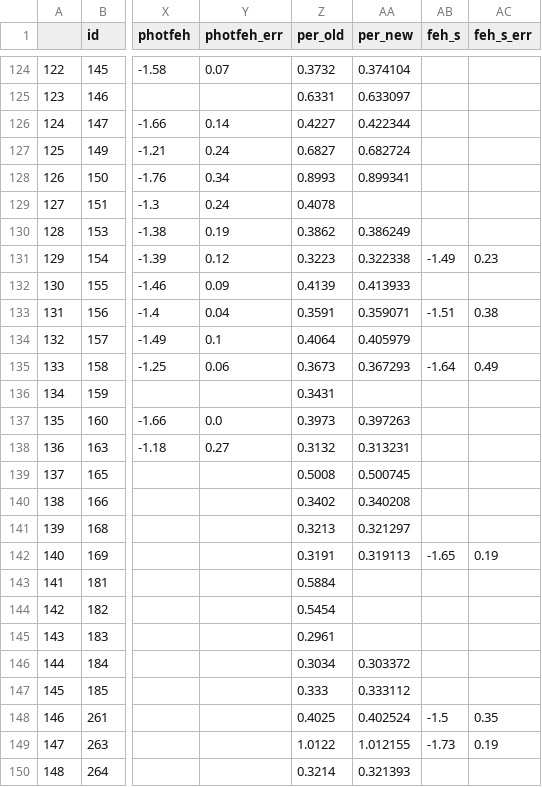
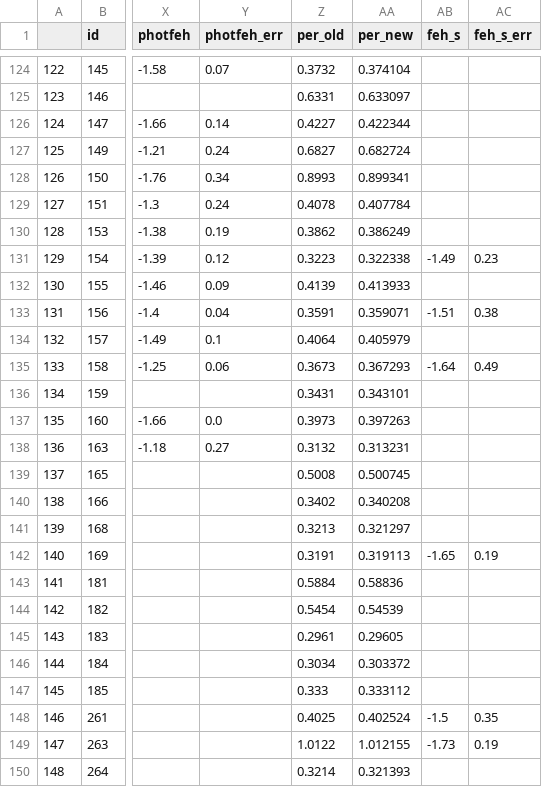
Before and after one commit to vickyscowcroft/omegaCen, a CSV file: ocen_only_fitting/final_data_files/all_possible_phot_braga_resid_sigclip_bool.csv, drawn as a sheet; only a part is shown, gaps mark what is left out; the diff names each change by its address in the sheet, - before the commit and + after, or states it on an @@ line.

```diff
--- a/ocen_only_fitting/final_data_files/all_possible_phot_braga_resid_sigclip_bool.csv
+++ b/ocen_only_fitting/final_data_files/all_possible_phot_braga_resid_sigclip_bool.csv
-AA129 (per_new): (empty)
+AA129 (per_new): 0.407784
-AA136 (per_new): (empty)
+AA136 (per_new): 0.343101
-AA143 (per_new): (empty)
+AA143 (per_new): 0.58836
-AA144 (per_new): (empty)
+AA144 (per_new): 0.54539
-AA145 (per_new): (empty)
+AA145 (per_new): 0.29605
```
Also changed, not shown: ocen_only_fitting/final_data_files/all_possible_phot_braga_resid_sigclip.csv, ocen_only_fitting/final_data_files/all_possible_phot_resid_braga.csv, 13 other files.
